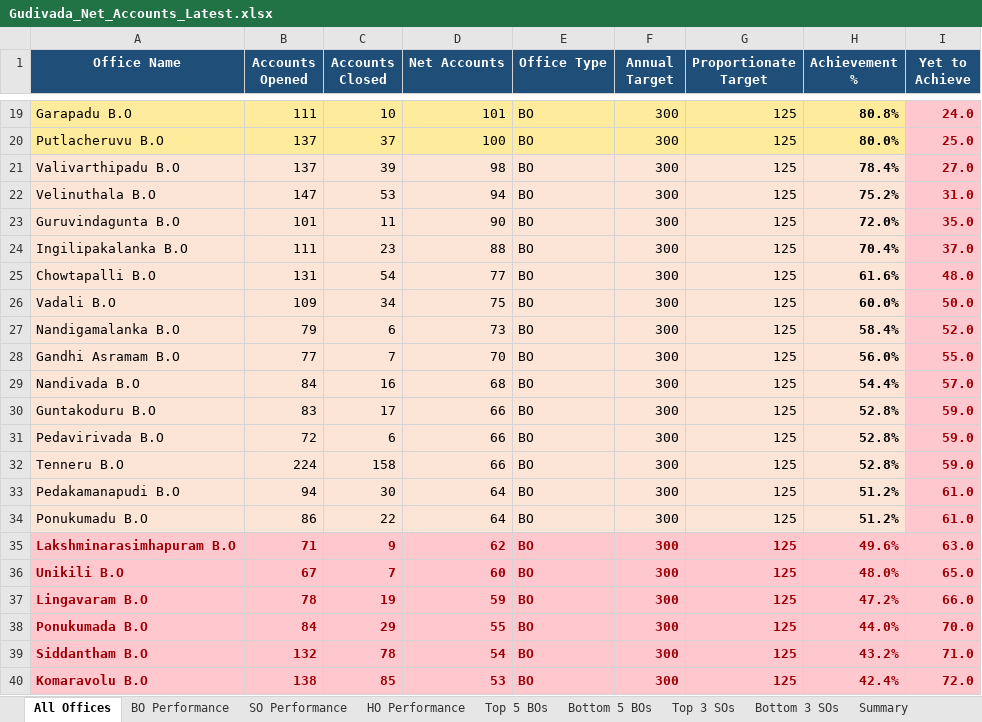
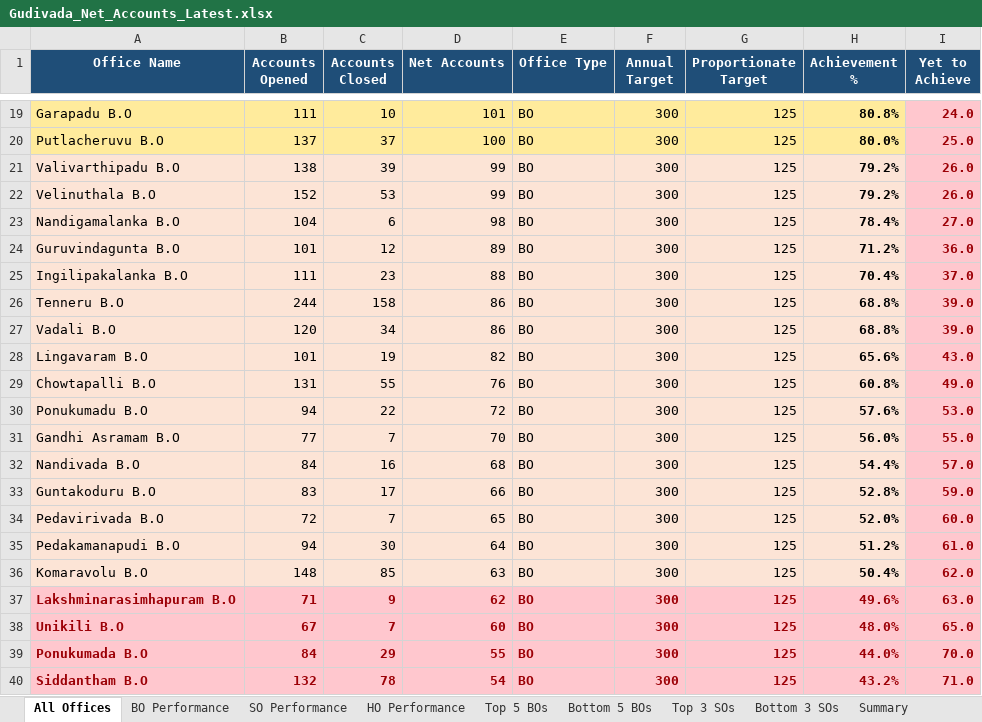
Before and after one commit to vijaybhukya205-png/GudivadaSubDivision, an Excel workbook: Gudivada_Net_Accounts_Latest.xlsx, sheet All Offices, drawn as a sheet; only a part is shown, gaps mark what is left out; values as stored, in another font and other column widths than the file's, no borders; removed rows and columns are numbered as before the commit, all else as after; the diff covers the shown part only; the diff names each change by its address in the sheet, - before the commit and + after, or states it on an @@ line.

```diff
--- a/Gudivada_Net_Accounts_Latest.xlsx (sheet All Offices)
+++ b/Gudivada_Net_Accounts_Latest.xlsx (sheet All Offices)
-B21 (Accounts Opened): 137
+B21 (Accounts Opened): 138
-D21 (Net Accounts): 98
+D21 (Net Accounts): 99
-H21 (Achievement %): 78.4%
+H21 (Achievement %): 79.2%
-I21 (Yet to Achieve): 27.0
+I21 (Yet to Achieve): 26.0
-B22 (Accounts Opened): 147
+B22 (Accounts Opened): 152
-D22 (Net Accounts): 94
+D22 (Net Accounts): 99
-H22 (Achievement %): 75.2%
+H22 (Achievement %): 79.2%
-I22 (Yet to Achieve): 31.0
+I22 (Yet to Achieve): 26.0
+row 23: Nandigamalanka B.O | 104 | 6 | 98 | BO | 300 | 125 | 78.4% | 27.0
-C24 (Accounts Closed): 11
+C24 (Accounts Closed): 12
-D24 (Net Accounts): 90
+D24 (Net Accounts): 89
-H24 (Achievement %): 72.0%
+H24 (Achievement %): 71.2%
-I24 (Yet to Achieve): 35.0
+I24 (Yet to Achieve): 36.0
-row 25: Chowtapalli B.O | 131 | 54 | 77 | BO | 300 | 125 | 61.6% | 48.0
+row 26: Tenneru B.O | 244 | 158 | 86 | BO | 300 | 125 | 68.8% | 39.0
-B27 (Accounts Opened): 109
+B27 (Accounts Opened): 120
-D27 (Net Accounts): 75
+D27 (Net Accounts): 86
-H27 (Achievement %): 60.0%
+H27 (Achievement %): 68.8%
-I27 (Yet to Achieve): 50.0
+I27 (Yet to Achieve): 39.0
-row 27: Nandigamalanka B.O | 79 | 6 | 73 | BO | 300 | 125 | 58.4% | 52.0
+row 28: Lingavaram B.O | 101 | 19 | 82 | BO | 300 | 125 | 65.6% | 43.0
+row 29: Chowtapalli B.O | 131 | 55 | 76 | BO | 300 | 125 | 60.8% | 49.0
+row 30: Ponukumadu B.O | 94 | 22 | 72 | BO | 300 | 125 | 57.6% | 53.0
-C34 (Accounts Closed): 6
+C34 (Accounts Closed): 7
-D34 (Net Accounts): 66
+D34 (Net Accounts): 65
-H34 (Achievement %): 52.8%
+H34 (Achievement %): 52.0%
-I34 (Yet to Achieve): 59.0
+I34 (Yet to Achieve): 60.0
-row 32: Tenneru B.O | 224 | 158 | 66 | BO | 300 | 125 | 52.8% | 59.0
-row 34: Ponukumadu B.O | 86 | 22 | 64 | BO | 300 | 125 | 51.2% | 61.0
+row 36: Komaravolu B.O | 148 | 85 | 63 | BO | 300 | 125 | 50.4% | 62.0
-row 37: Lingavaram B.O | 78 | 19 | 59 | BO | 300 | 125 | 47.2% | 66.0
-row 40: Komaravolu B.O | 138 | 85 | 53 | BO | 300 | 125 | 42.4% | 72.0
```
Also changed, not shown: 5 added rows, 5 removed rows and 53 edited cells elsewhere in this sheet, sheet BO Performance, sheet SO Performance, sheet Bottom 3 SOs, sheet HO Performance, sheet Summary, sheet Bottom 5 BOs, 2 more sheets, 6 other files.
